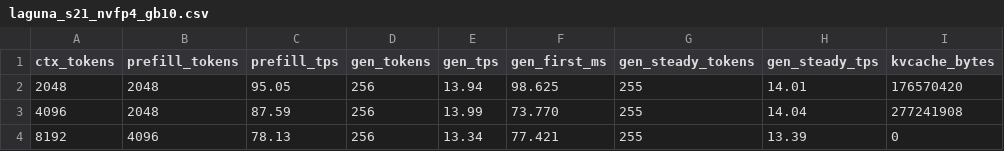
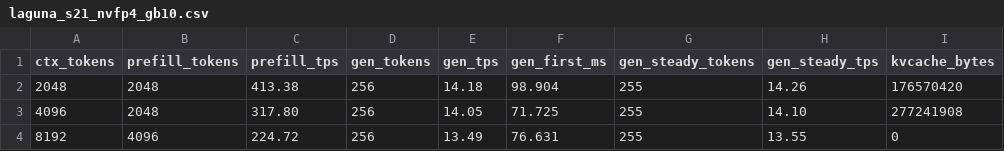
Before and after one commit to devteapot/ds4, a CSV file: speed-bench/laguna_s21_nvfp4_gb10.csv, drawn as a sheet.

Commit message:
Accelerate Laguna NVFP4 on Blackwell

```diff
--- a/speed-bench/laguna_s21_nvfp4_gb10.csv
+++ b/speed-bench/laguna_s21_nvfp4_gb10.csv
@@ -1,4 +1,4 @@
 ctx_tokens,prefill_tokens,prefill_tps,gen_tokens,gen_tps,gen_first_ms,gen_steady_tokens,gen_steady_tps,kvcache_bytes
-2048,2048,95.05,256,13.94,98.625,255,14.01,176570420
-4096,2048,87.59,256,13.99,73.770,255,14.04,277241908
-8192,4096,78.13,256,13.34,77.421,255,13.39,0
+2048,2048,413.38,256,14.18,98.904,255,14.26,176570420
+4096,2048,317.80,256,14.05,71.725,255,14.10,277241908
+8192,4096,224.72,256,13.49,76.631,255,13.55,0
```
Also changed, not shown: 8 other files.
